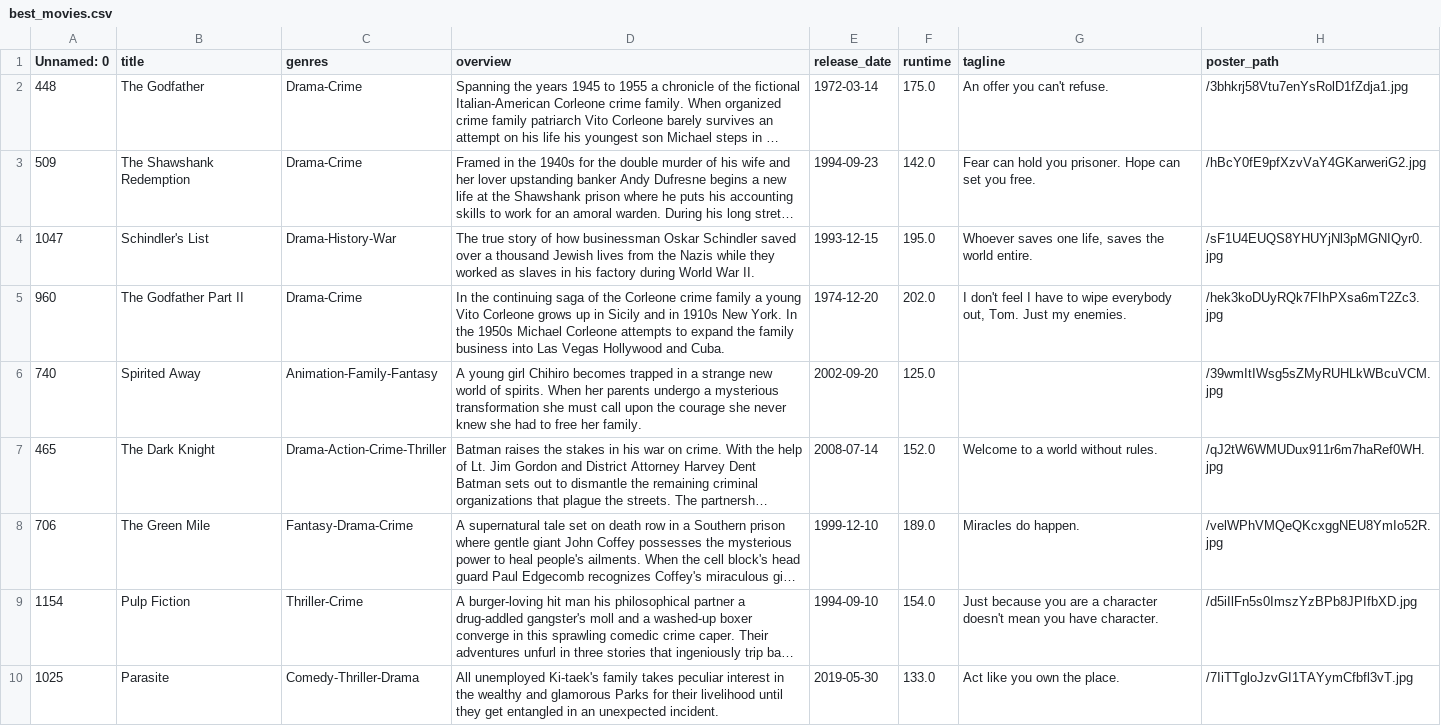
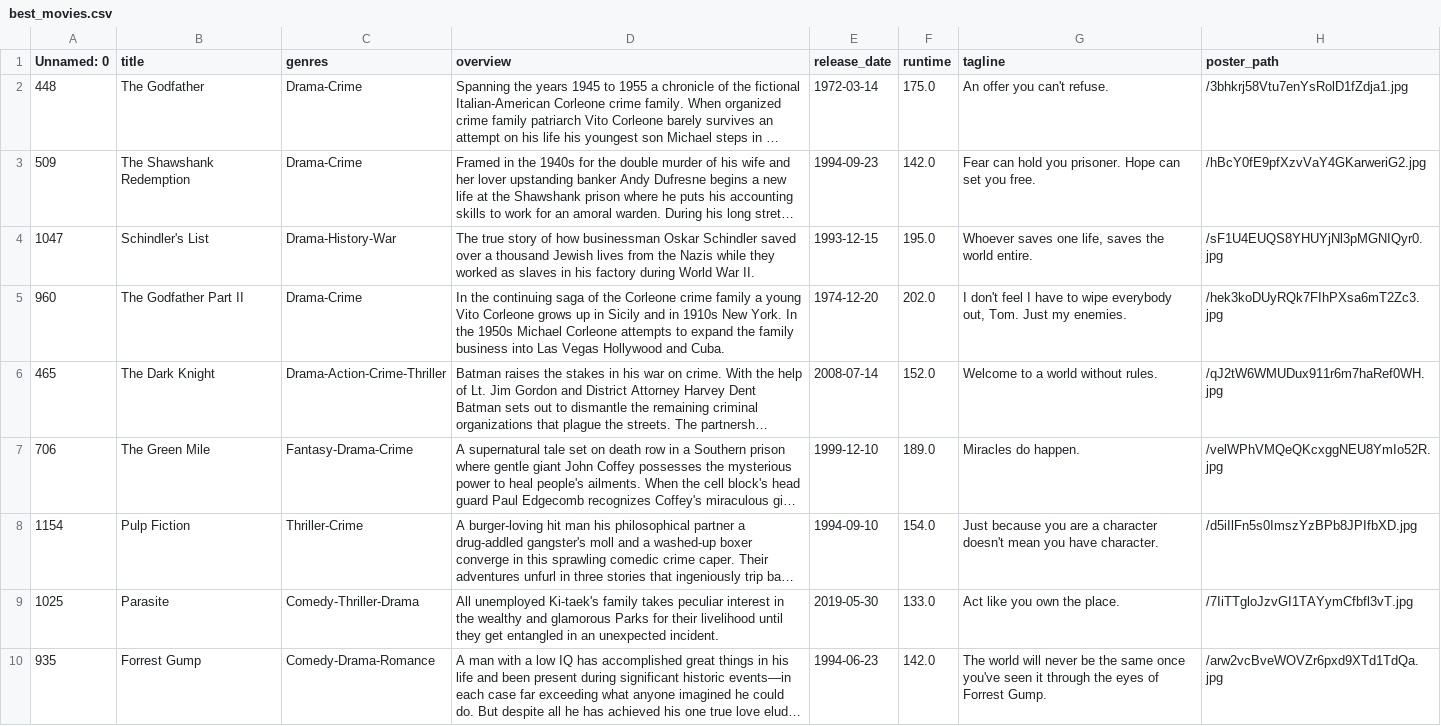
Before and after one commit to arabacibahadir/sheen-sage, a CSV file: api/models/movies/best_movies.csv, drawn as a sheet; only a part is shown; the shorter side is filled out with more unchanged rows; long unchanged cells end in …; the diff names each change by its address in the sheet, - before the commit and + after, or states it on an @@ line.

```diff
--- a/api/models/movies/best_movies.csv
+++ b/api/models/movies/best_movies.csv
-row 6: 740 | Spirited Away | Animation-Family-Fantasy | A young girl Chihiro becomes trapped in a strange new world of spirits. When her parents undergo a mysterious transformation she must call upon the courage she never knew she had to free her family. | 2002-09-20 | 125.0 |  | /39wmItIWsg5sZMyRUHLkWBcuVCM.jpg
```
Also changed, not shown: api/models/movies/movie_titles.csv, 10 other files.
